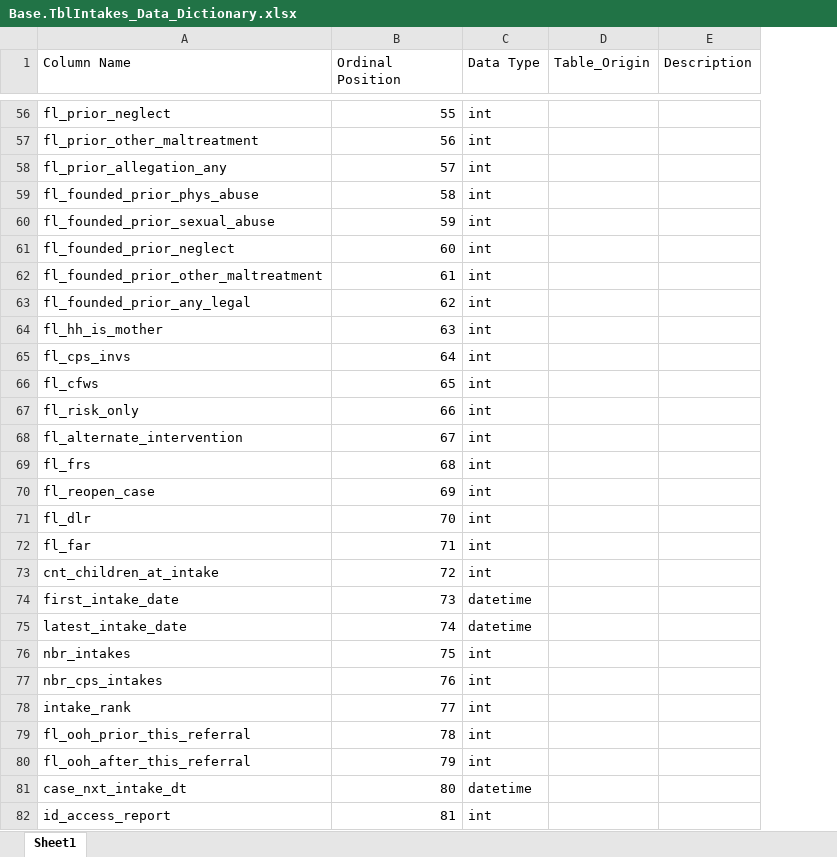
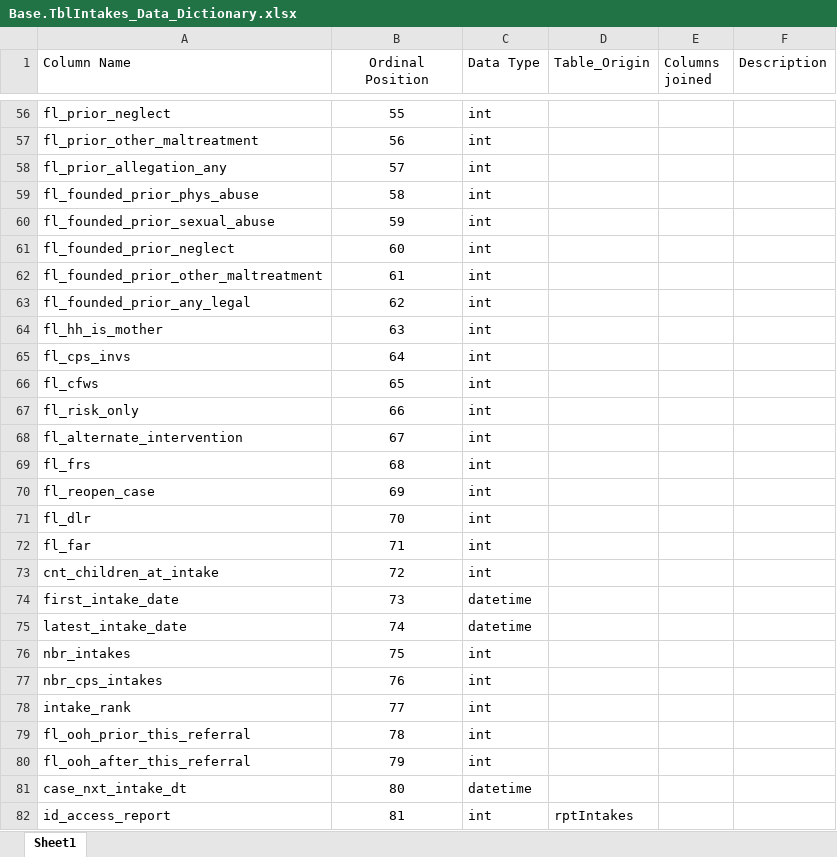
Before and after one commit to cssat/sql_dev, an Excel workbook: documentation/Base.TblIntakes_Data_Dictionary.xlsx, sheet Sheet1, drawn as a sheet; only a part is shown, gaps mark what is left out; values as stored, in another font and other column widths than the file's, no borders; table styles not drawn; the diff covers the shown part only; the diff names each change by its address in the sheet, - before the commit and + after, or states it on an @@ line.

```diff
--- a/documentation/Base.TblIntakes_Data_Dictionary.xlsx (sheet Sheet1)
+++ b/documentation/Base.TblIntakes_Data_Dictionary.xlsx (sheet Sheet1)
+column E (Columns joined), empty
-B1 alignment: left
+B1 alignment: center
-B56:B82 alignment: right
+B56:B82 alignment: center
-D82 (Table_Origin): (empty)
+D82 (Table_Origin): rptIntakes
```
Also changed, not shown: 20 edited cells and cell formats elsewhere in this sheet.
